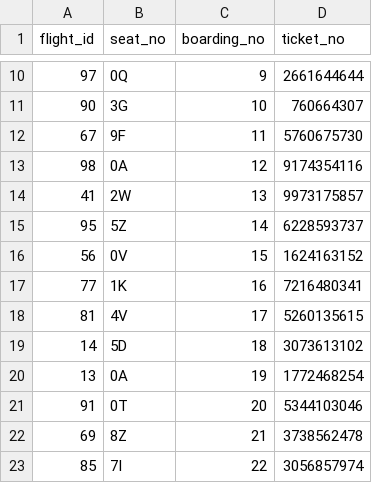
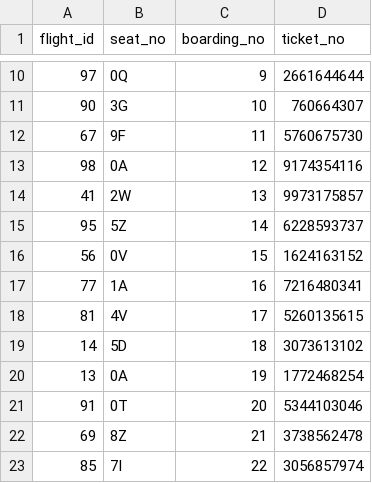
Before and after one commit to vagman/airline-db, a CSV file: data/boarding_pass.csv, drawn as a sheet; only a part is shown, gaps mark what is left out.

```diff
--- a/data/boarding_pass.csv
+++ b/data/boarding_pass.csv
@@ -16,3 +16,3 @@ flight_id,seat_no,boarding_no,ticket_no
 56,0V,15,1624163152
-77,1K,16,7216480341
+77,1A,16,7216480341
 81,4V,17,5260135615
```
Also changed, not shown: 9 other files.
